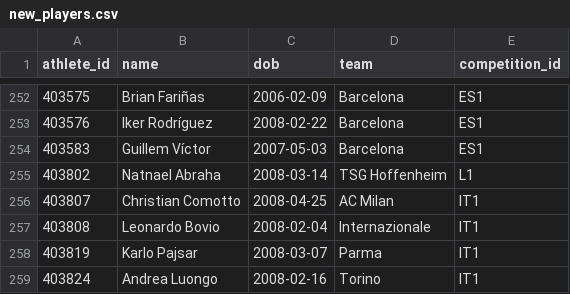
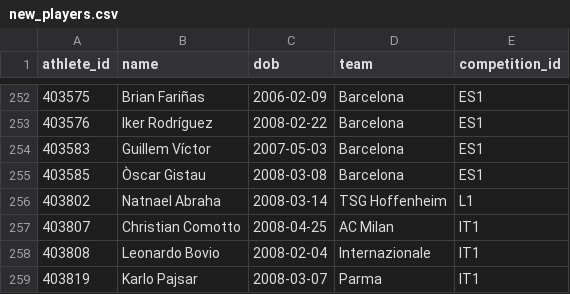
Before and after one commit to boluadenusi/minutegrid, a CSV file: data/espn/new_players.csv, drawn as a sheet; only a part is shown, gaps mark what is left out; the shorter side is filled out with more unchanged rows.

```diff
--- a/data/espn/new_players.csv
+++ b/data/espn/new_players.csv
@@ -254,2 +254,3 @@ athlete_id,name,dob,team,competition_id
 403583,Guillem Víctor,2007-05-03,Barcelona,ES1
+403585,Òscar Gistau,2008-03-08,Barcelona,ES1
 403802,Natnael Abraha,2008-03-14,TSG Hoffenheim,L1
```
Also changed, not shown: data/espn/athlete_map.csv, data/espn/matches.csv, 29 other files.
